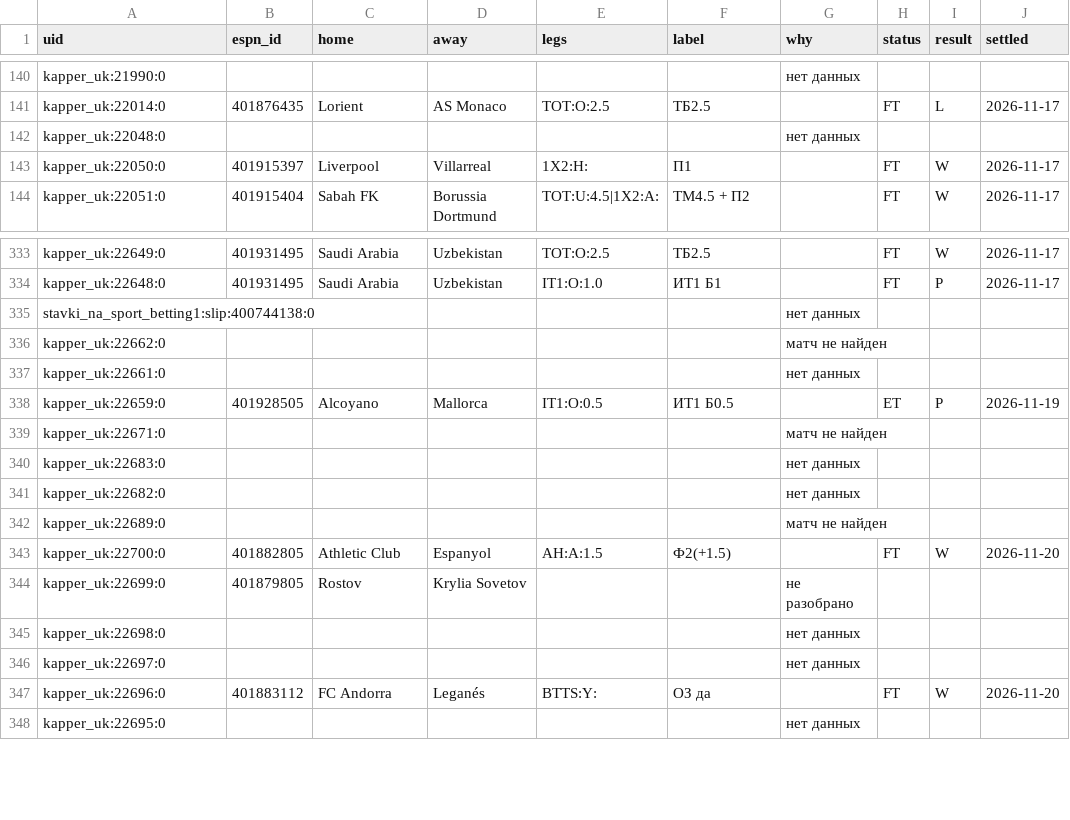
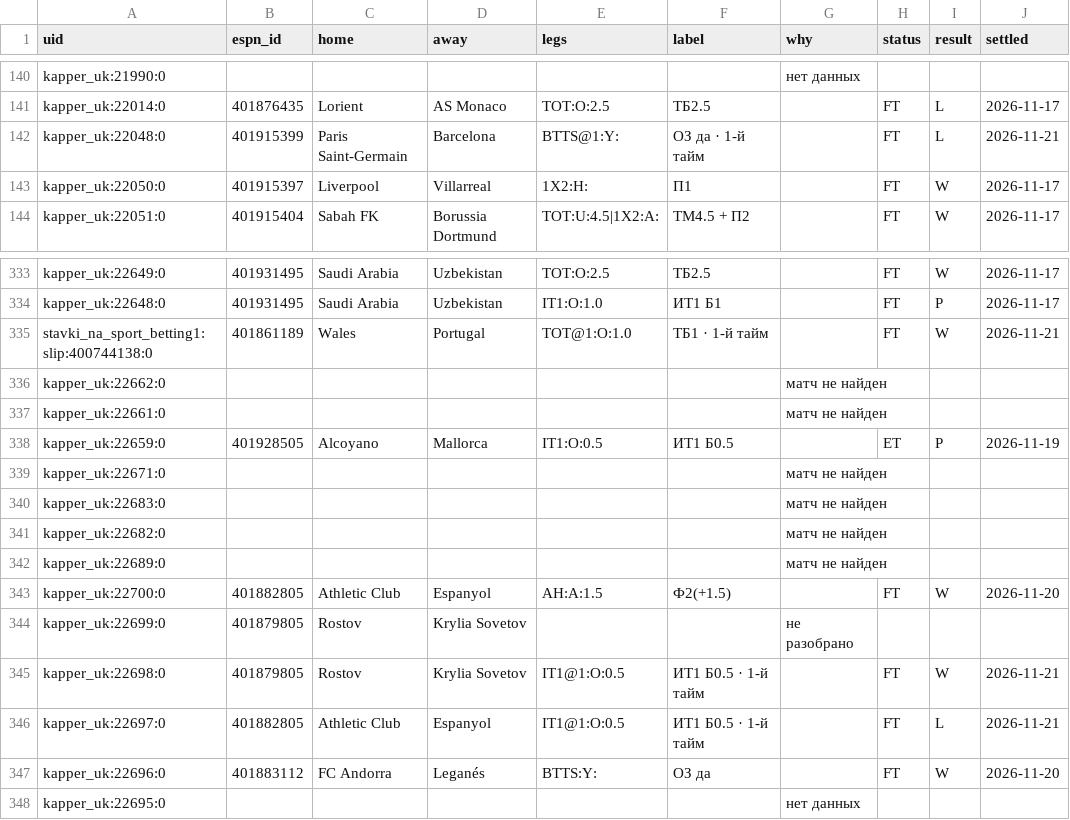
Before and after one commit to vassoffat-cell/tennisbot, a CSV file: football/data/tips/book_ind.csv, drawn as a sheet; only a part is shown, gaps mark what is left out; the diff covers the shown part only.

```diff
--- a/football/data/tips/book_ind.csv
+++ b/football/data/tips/book_ind.csv
@@ -141,3 +141,3 @@ kapper_uk:21990:0,,,,,,нет данных,,,
 kapper_uk:22014:0,401876435,Lorient,AS Monaco,TOT:O:2.5,ТБ2.5,,FT,L,2026-11-17
-kapper_uk:22048:0,,,,,,нет данных,,,
+kapper_uk:22048:0,401915399,Paris Saint-Germain,Barcelona,BTTS@1:Y:,ОЗ да · 1-й тайм,,FT,L,2026-11-21
 kapper_uk:22050:0,401915397,Liverpool,Villarreal,1X2:H:,П1,,FT,W,2026-11-17
@@ -334,9 +334,9 @@ kapper_uk:22649:0,401931495,Saudi Arabia,Uzbekistan,TOT:O:2.5,ТБ2.5,,FT,W,2026
 kapper_uk:22648:0,401931495,Saudi Arabia,Uzbekistan,IT1:O:1.0,ИТ1 Б1,,FT,P,2026-11-17
-stavki_na_sport_betting1:slip:400744138:0,,,,,,нет данных,,,
+stavki_na_sport_betting1:slip:400744138:0,401861189,Wales,Portugal,TOT@1:O:1.0,ТБ1 · 1-й тайм,,FT,W,2026-11-21
 kapper_uk:22662:0,,,,,,матч не найден,,,
-kapper_uk:22661:0,,,,,,нет данных,,,
+kapper_uk:22661:0,,,,,,матч не найден,,,
 kapper_uk:22659:0,401928505,Alcoyano,Mallorca,IT1:O:0.5,ИТ1 Б0.5,,ET,P,2026-11-19
 kapper_uk:22671:0,,,,,,матч не найден,,,
-kapper_uk:22683:0,,,,,,нет данных,,,
-kapper_uk:22682:0,,,,,,нет данных,,,
+kapper_uk:22683:0,,,,,,матч не найден,,,
+kapper_uk:22682:0,,,,,,матч не найден,,,
 kapper_uk:22689:0,,,,,,матч не найден,,,
@@ -344,4 +344,4 @@ kapper_uk:22700:0,401882805,Athletic Club,Espanyol,AH:A:1.5,Ф2(+1.5),,FT,W,2026
 kapper_uk:22699:0,401879805,Rostov,Krylia Sovetov,,,не разобрано,,,
-kapper_uk:22698:0,,,,,,нет данных,,,
-kapper_uk:22697:0,,,,,,нет данных,,,
+kapper_uk:22698:0,401879805,Rostov,Krylia Sovetov,IT1@1:O:0.5,ИТ1 Б0.5 · 1-й тайм,,FT,W,2026-11-21
+kapper_uk:22697:0,401882805,Athletic Club,Espanyol,IT1@1:O:0.5,ИТ1 Б0.5 · 1-й тайм,,FT,L,2026-11-21
 kapper_uk:22696:0,401883112,FC Andorra,Leganés,BTTS:Y:,ОЗ да,,FT,W,2026-11-20
```
Also changed, not shown: 103 edited cells elsewhere in this file, 3 other files.
